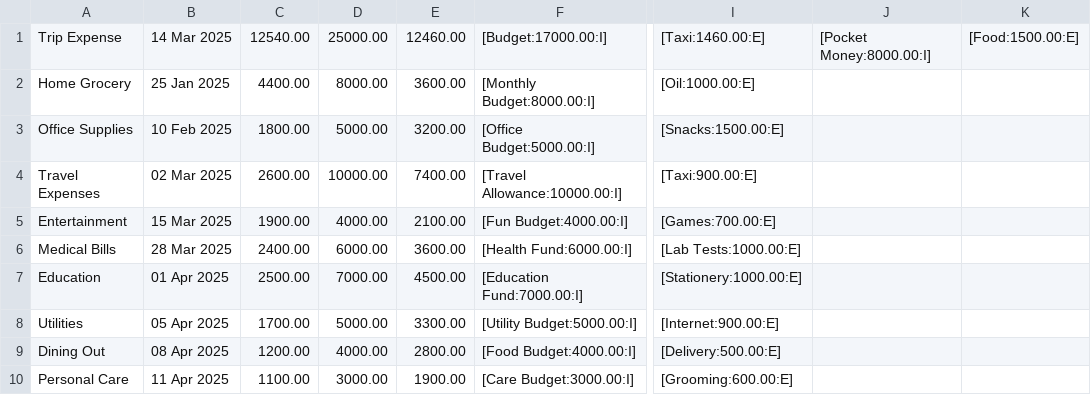
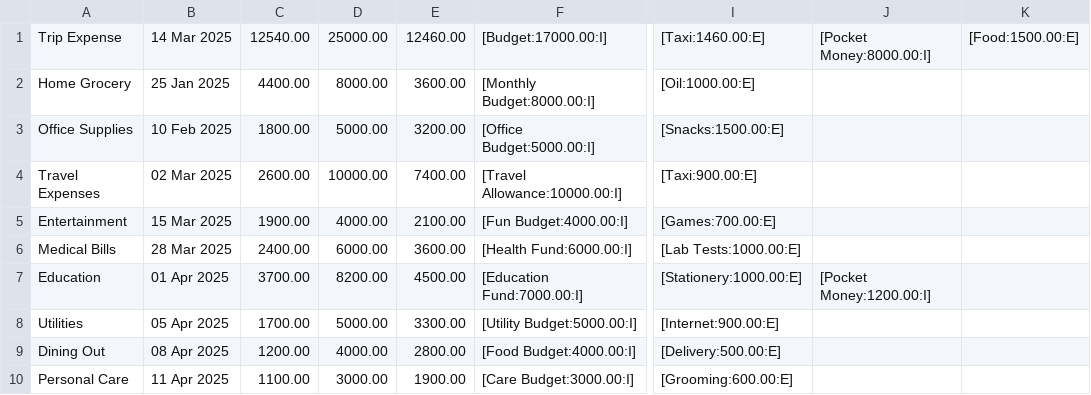
Before and after one commit to TahirSiddique092/SmartCalc, a CSV file: data.csv, drawn as a sheet; only a part is shown, gaps mark what is left out; the diff names each change by its address in the sheet, - before the commit and + after, or states it on an @@ line.

```diff
--- a/data.csv
+++ b/data.csv
-C7: 2500.00
+C7: 3700.00
-D7: 7000.00
+D7: 8200.00
-J7: (empty)
+J7: [Pocket Money:1200.00:I]
```
Also changed, not shown: 2 other files.
